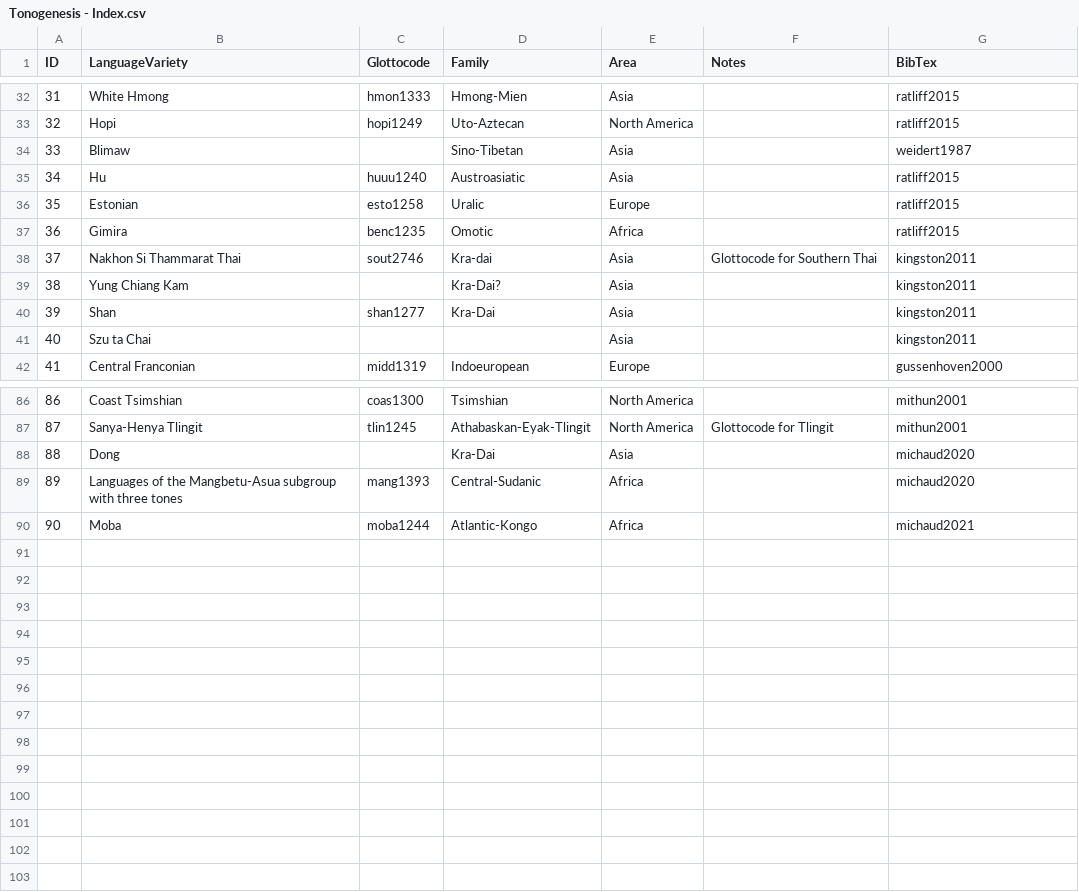
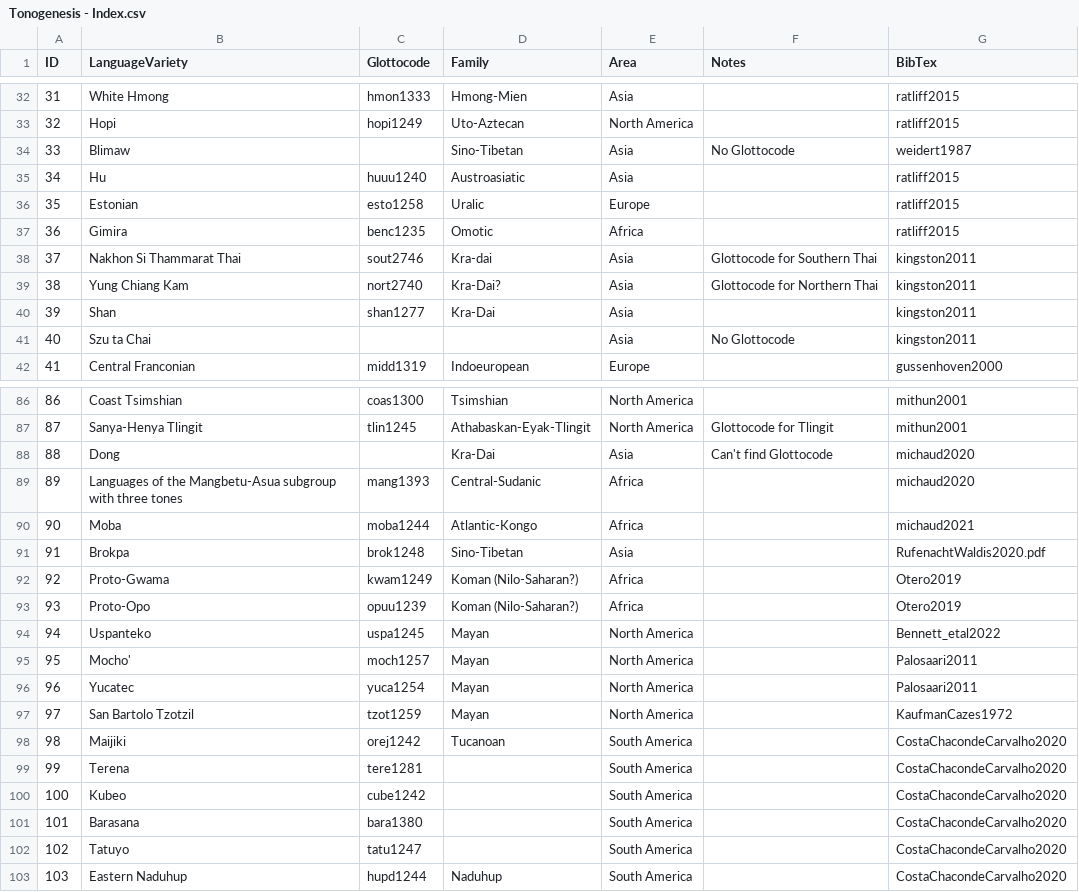
Before and after one commit to bambooforest/tono_db, a CSV file: data/Tonogenesis - Index.csv, drawn as a sheet; only a part is shown, gaps mark what is left out; the diff covers the shown part only.

```diff
--- a/data/Tonogenesis - Index.csv
+++ b/data/Tonogenesis - Index.csv
@@ -33,3 +33,3 @@ ID,LanguageVariety,Glottocode,Family,Area,Notes,BibTex
 32,Hopi,hopi1249,Uto-Aztecan,North America,,ratliff2015
-33,Blimaw,,Sino-Tibetan,Asia,,weidert1987
+33,Blimaw,,Sino-Tibetan,Asia,No Glottocode,weidert1987
 34,Hu,huuu1240,Austroasiatic,Asia,,ratliff2015
@@ -38,5 +38,5 @@ ID,LanguageVariety,Glottocode,Family,Area,Notes,BibTex
 37,Nakhon Si Thammarat Thai,sout2746,Kra-dai,Asia,Glottocode for Southern Thai,kingston2011
-38,Yung Chiang Kam,,Kra-Dai?,Asia,,kingston2011
+38,Yung Chiang Kam,nort2740,Kra-Dai?,Asia,Glottocode for Northern Thai,kingston2011
 39,Shan,shan1277,Kra-Dai,Asia,,kingston2011
-40,Szu ta Chai,,,Asia,,kingston2011
+40,Szu ta Chai,,,Asia,No Glottocode,kingston2011
 41,Central Franconian,midd1319,Indoeuropean,Europe,,gussenhoven2000
@@ -87,4 +87,17 @@ ID,LanguageVariety,Glottocode,Family,Area,Notes,BibTex
 87,Sanya-Henya Tlingit,tlin1245,Athabaskan-Eyak-Tlingit,North America,Glottocode for Tlingit,mithun2001
-88,Dong,,Kra-Dai,Asia,,michaud2020
+88,Dong,,Kra-Dai,Asia,Can't find Glottocode,michaud2020
 89,Languages of the  Mangbetu-Asua subgroup with three tones,mang1393,Central-Sudanic,Africa,,michaud2020
 90,Moba,moba1244,Atlantic-Kongo,Africa,,michaud2021
+91,Brokpa,brok1248,Sino-Tibetan,Asia,,RufenachtWaldis2020.pdf
+92,Proto-Gwama,kwam1249,Koman (Nilo-Saharan?),Africa,,Otero2019
+93,Proto-Opo,opuu1239,Koman (Nilo-Saharan?),Africa,,Otero2019
+94,Uspanteko,uspa1245,Mayan,North America,,Bennett_etal2022
+95,Mocho',moch1257,Mayan,North America,,Palosaari2011
+96,Yucatec,yuca1254,Mayan,North America,,Palosaari2011
+97,San Bartolo Tzotzil,tzot1259,Mayan,North America,,KaufmanCazes1972
+98,Maijiki,orej1242,Tucanoan,South America,,CostaChacondeCarvalho2020
+99,Terena ,tere1281,,South America,,CostaChacondeCarvalho2020
+100,Kubeo,cube1242,,South America,,CostaChacondeCarvalho2020
+101,Barasana,bara1380,,South America,,CostaChacondeCarvalho2020
+102,Tatuyo,tatu1247,,South America,,CostaChacondeCarvalho2020
+103,Eastern Naduhup,hupd1244,Naduhup,South America,,CostaChacondeCarvalho2020
```
Also changed, not shown: 6 edited cells elsewhere in this file, data/Tonogenesis - Database.csv, 2 other files.
